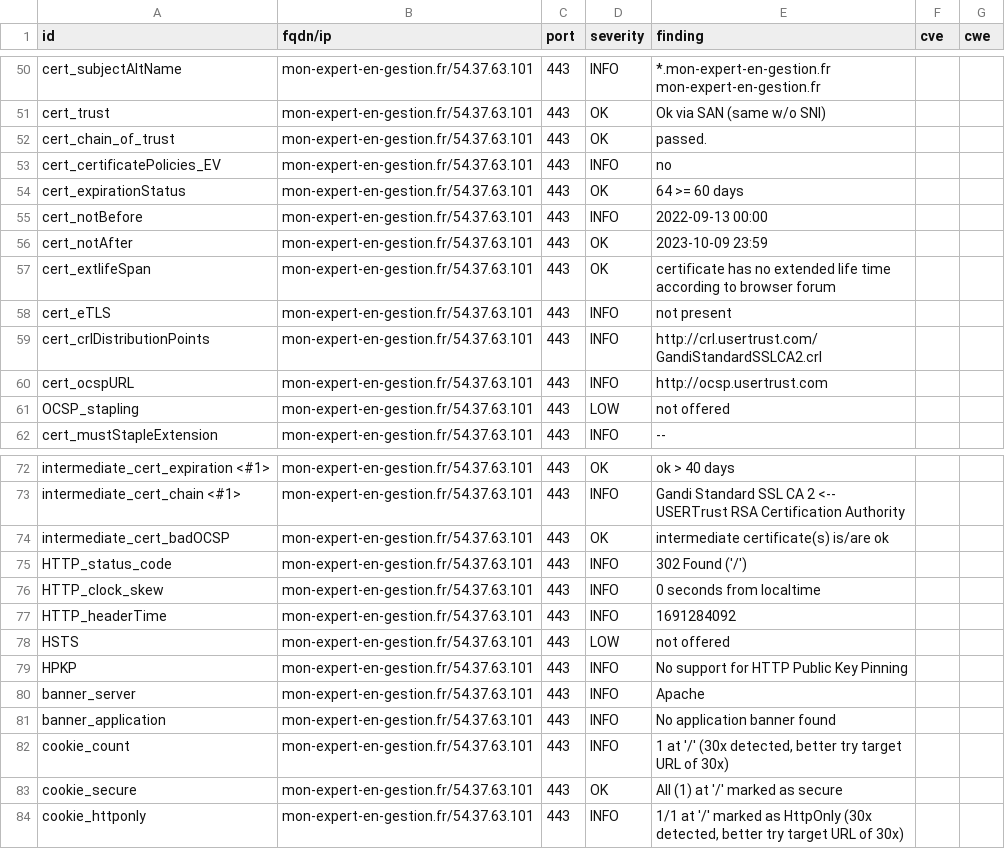
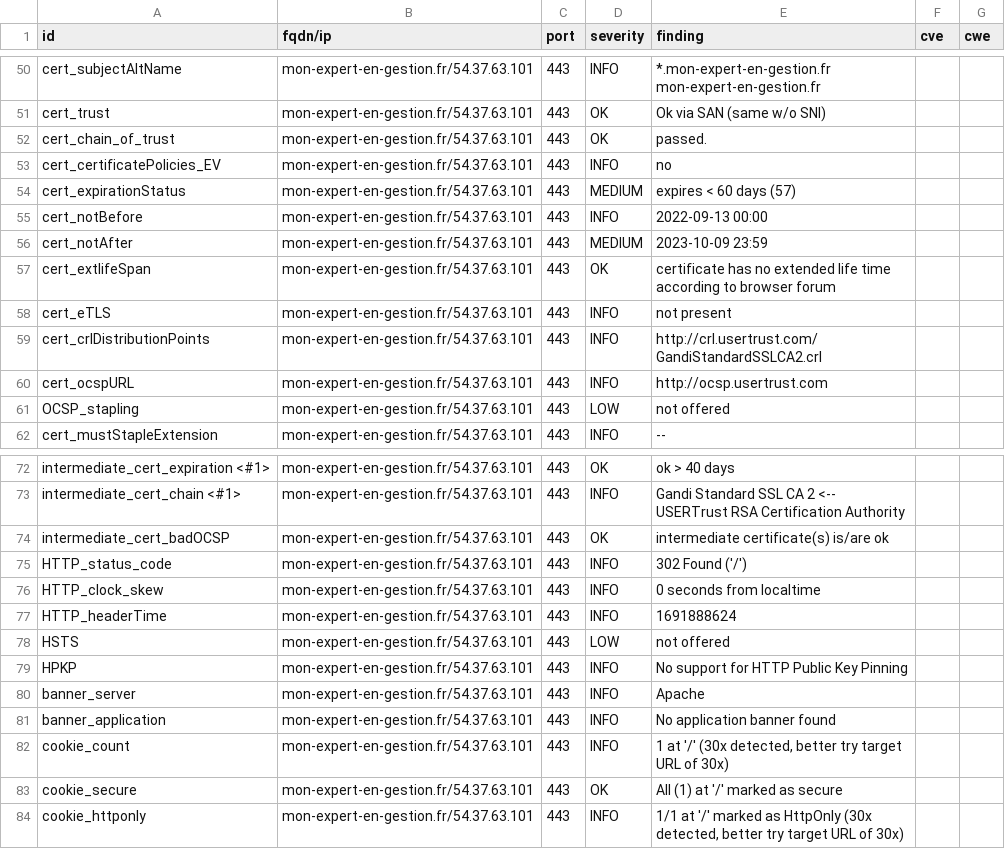
Before and after one commit to arthurzenika/dashlord-rca, a CSV file: results/aHR0cHM6Ly9tb24tZXhwZXJ0LWVuLWdlc3Rpb24uZnI=/testssl.csv, drawn as a sheet; only a part is shown, gaps mark what is left out.

```diff
--- a/results/aHR0cHM6Ly9tb24tZXhwZXJ0LWVuLWdlc3Rpb24uZnI=/testssl.csv
+++ b/results/aHR0cHM6Ly9tb24tZXhwZXJ0LWVuLWdlc3Rpb24uZnI=/testssl.csv
@@ -53,5 +53,5 @@
 "cert_certificatePolicies_EV","mon-expert-en-gestion.fr/54.37.63.101","443","INFO","no","",""
-"cert_expirationStatus","mon-expert-en-gestion.fr/54.37.63.101","443","OK","64 >= 60 days","",""
+"cert_expirationStatus","mon-expert-en-gestion.fr/54.37.63.101","443","MEDIUM","expires < 60 days (57)","",""
 "cert_notBefore","mon-expert-en-gestion.fr/54.37.63.101","443","INFO","2022-09-13 00:00","",""
-"cert_notAfter","mon-expert-en-gestion.fr/54.37.63.101","443","OK","2023-10-09 23:59","",""
+"cert_notAfter","mon-expert-en-gestion.fr/54.37.63.101","443","MEDIUM","2023-10-09 23:59","",""
 "cert_extlifeSpan","mon-expert-en-gestion.fr/54.37.63.101","443","OK","certificate has no extended life time according to browser forum","",""
@@ -76,3 +76,3 @@
 "HTTP_clock_skew","mon-expert-en-gestion.fr/54.37.63.101","443","INFO","0 seconds from localtime","",""
-"HTTP_headerTime","mon-expert-en-gestion.fr/54.37.63.101","443","INFO","1691284092","",""
+"HTTP_headerTime","mon-expert-en-gestion.fr/54.37.63.101","443","INFO","1691888624","",""
 "HSTS","mon-expert-en-gestion.fr/54.37.63.101","443","LOW","not offered","",""
```
Also changed, not shown: 16 other files.
